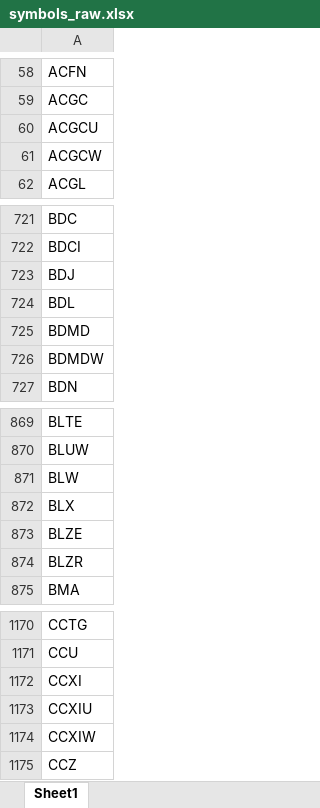
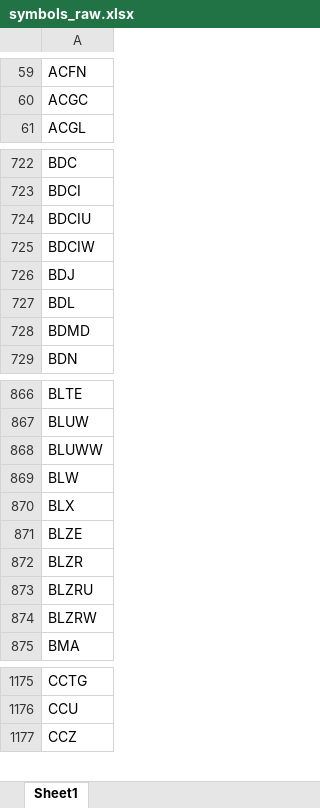
Before and after one commit to Kira11-ja/macd-scanner, an Excel workbook: results/symbols_raw.xlsx, sheet Sheet1, drawn as a sheet; only a part is shown, gaps mark what is left out; values as stored, in another font and other column widths than the file's, no borders; removed rows and columns are numbered as before the commit, all else as after; the diff covers the shown part only; the diff names each change by its address in the sheet, - before the commit and + after, or states it on an @@ line.

```diff
--- a/results/symbols_raw.xlsx (sheet Sheet1)
+++ b/results/symbols_raw.xlsx (sheet Sheet1)
-row 60: ACGCU
-row 61: ACGCW
+row 724: BDCIU
+row 725: BDCIW
-row 726: BDMDW
+row 868: BLUWW
+row 873: BLZRU
+row 874: BLZRW
-row 1172: CCXI
-row 1173: CCXIU
-row 1174: CCXIW
```
Also changed, not shown: 108 added rows, 79 removed rows and 10 edited cells elsewhere in this sheet, results/macd_2026-11-06.xlsx, results/macd_latest.xlsx.
